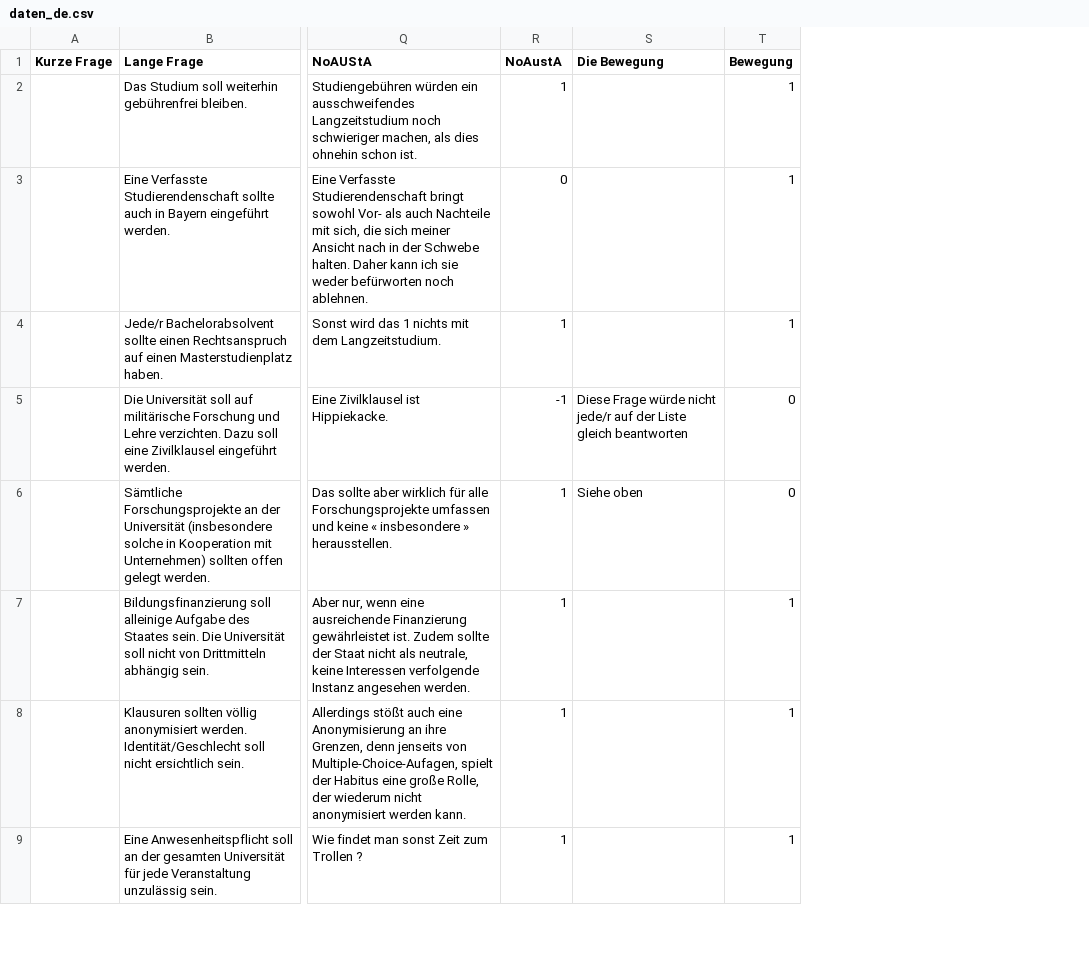
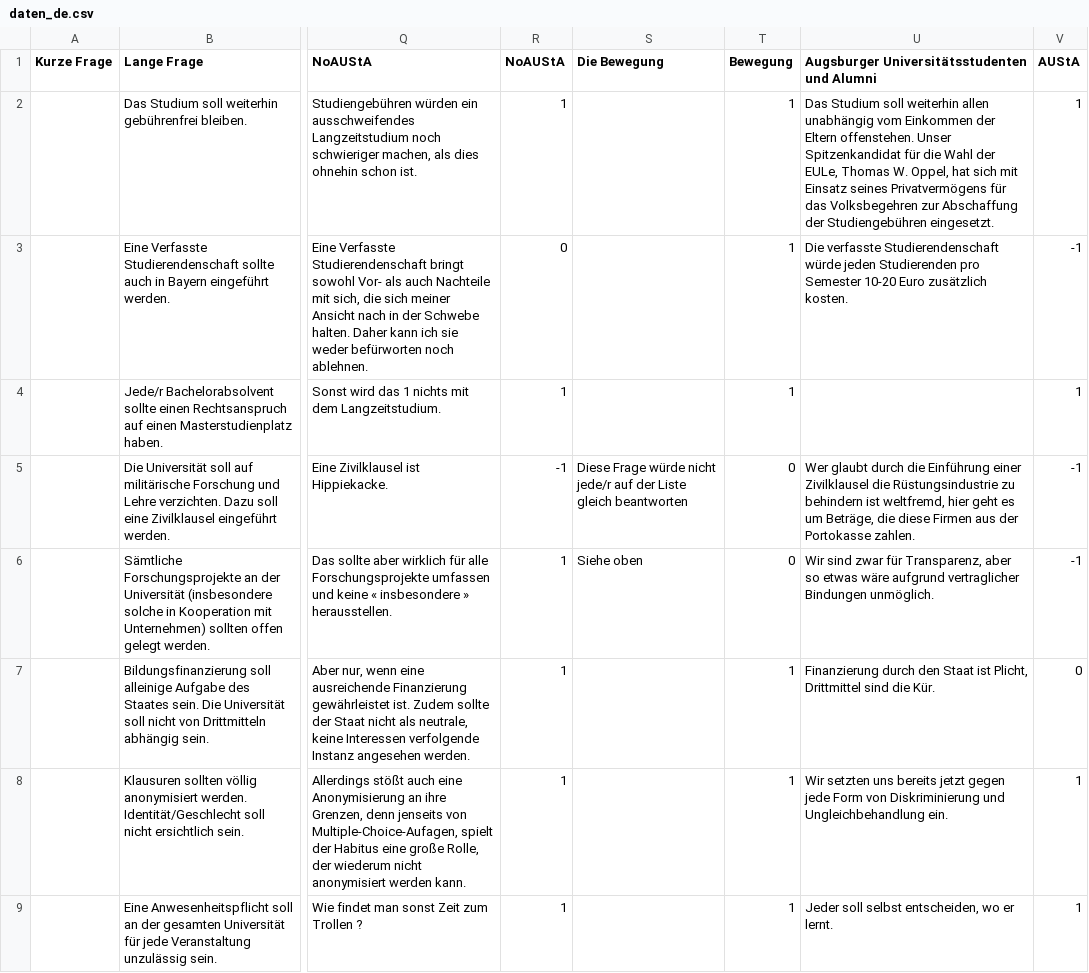
Before and after one commit to Debakel/studi-mat, a CSV file: data/daten_de.csv, drawn as a sheet; only a part is shown, gaps mark what is left out; the diff names each change by its address in the sheet, - before the commit and + after, or states it on an @@ line.

Commit message:
Update daten_de.csv AUStA antworten

```diff
--- a/data/daten_de.csv
+++ b/data/daten_de.csv
+column U, rows 1-9: Augsburger Universitätsstudenten und Alumni | Das Studium soll weiterhin allen unabhängig vom Einkommen der Eltern offenstehen. Unser Spitzenkandidat für die Wahl der EULe, Thomas W. Oppel, hat sich mit Einsatz seines Privatvermögens für das Volksbegehren zur Abschaffung der Studiengebühren eingesetzt. | Die verfasste Studierendenschaft würde jeden Studierenden pro Semester 10-20 Euro zusätzlich kosten. |  | Wer glaubt durch die Einführung einer Zivilklausel die Rüstungsindustrie zu behindern ist weltfremd, hier geht es um Beträge, die diese Firmen aus der Portokasse zahlen. | Wir sind zwar für Transparenz, aber so etwas wäre aufgrund vertraglicher Bindungen unmöglich. | Finanzierung durch den Staat ist Plicht, Drittmittel sind die Kür. | Wir setzten uns bereits jetzt gegen jede Form von Diskriminierung und Ungleichbehandlung ein. | Jeder soll selbst entscheiden, wo er lernt.
+column V (AUStA), rows 2-9: 1 | -1 | 1 | -1 | -1 | 0 | 1 | 1
-R1: NoAustA
+R1: NoAUStA
```
